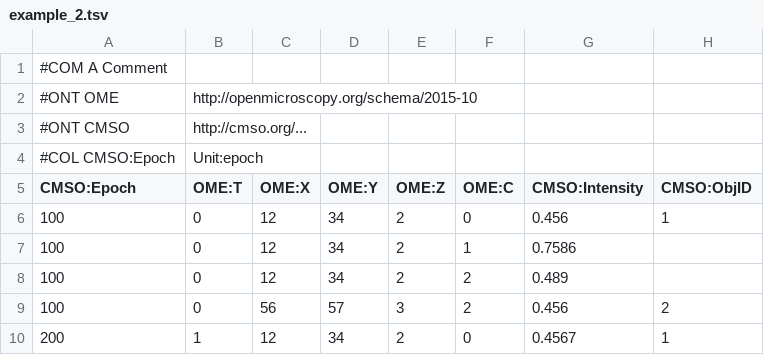
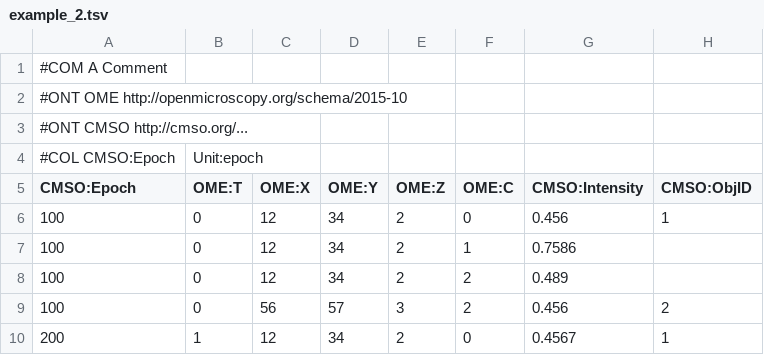
Before and after one commit to simleo/Positions, a TSV file: example_2.tsv, drawn as a sheet.

Commit message:
remove tabs in comments

```diff
--- a/example_2.tsv
+++ b/example_2.tsv
@@ -1,4 +1,4 @@
 #COM A Comment
-#ONT OME	http://openmicroscopy.org/schema/2015-10
-#ONT CMSO	http://cmso.org/...
+#ONT OME http://openmicroscopy.org/schema/2015-10
+#ONT CMSO http://cmso.org/...
 #COL CMSO:Epoch	Unit:epoch
```
